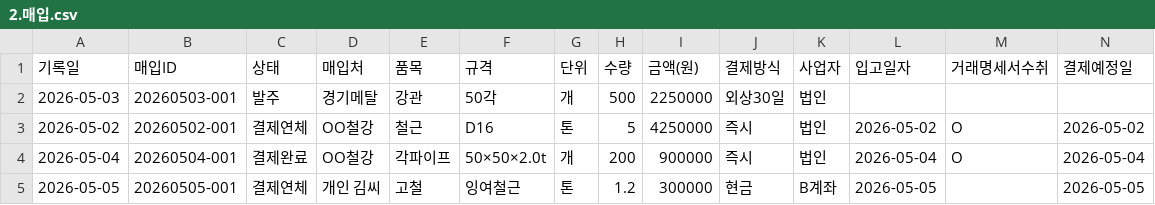
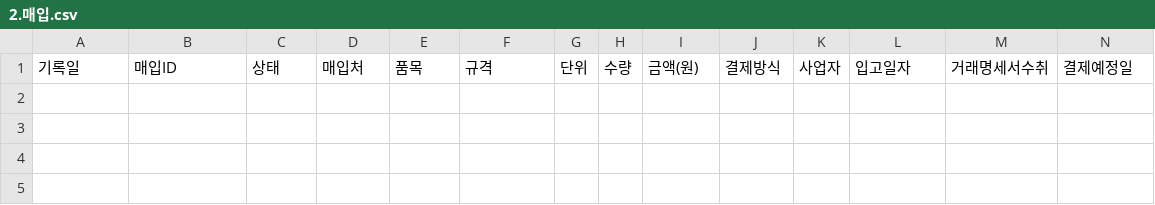
Before and after one commit to soongon/sl-steel-ops, a CSV file: data/2.매입.csv, drawn as a sheet; only a part is shown; rows hold the shown columns only; the diff names each change by its address in the sheet, - before the commit and + after, or states it on an @@ line.

```diff
--- a/data/2.매입.csv
+++ b/data/2.매입.csv
-row 2: 2026-05-03 | 20260503-001 | 발주 | 경기메탈 | 강관 | 50각 | 개 | 500 | 2250000 | 외상30일 | 법인
-row 3: 2026-05-02 | 20260502-001 | 결제연체 | OO철강 | 철근 | D16 | 톤 | 5 | 4250000 | 즉시 | 법인 | 2026-05-02 | O | 2026-05-02
-row 4: 2026-05-04 | 20260504-001 | 결제완료 | OO철강 | 각파이프 | 50×50×2.0t | 개 | 200 | 900000 | 즉시 | 법인 | 2026-05-04 | O | 2026-05-04
-row 5: 2026-05-05 | 20260505-001 | 결제연체 | 개인 김씨 | 고철 | 잉여철근 | 톤 | 1.2 | 300000 | 현금 | B계좌 | 2026-05-05 |  | 2026-05-05
```
Also changed, not shown: data/0.개선아이디어.csv, data/1.매출.csv, 5 other files.
